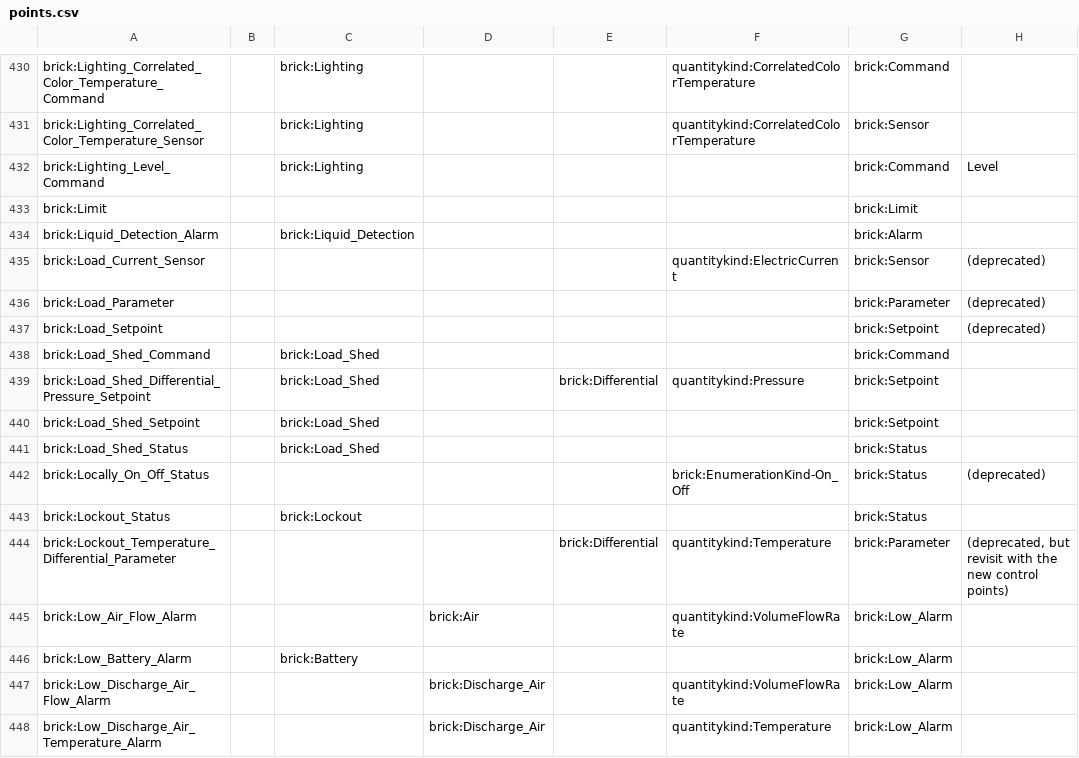
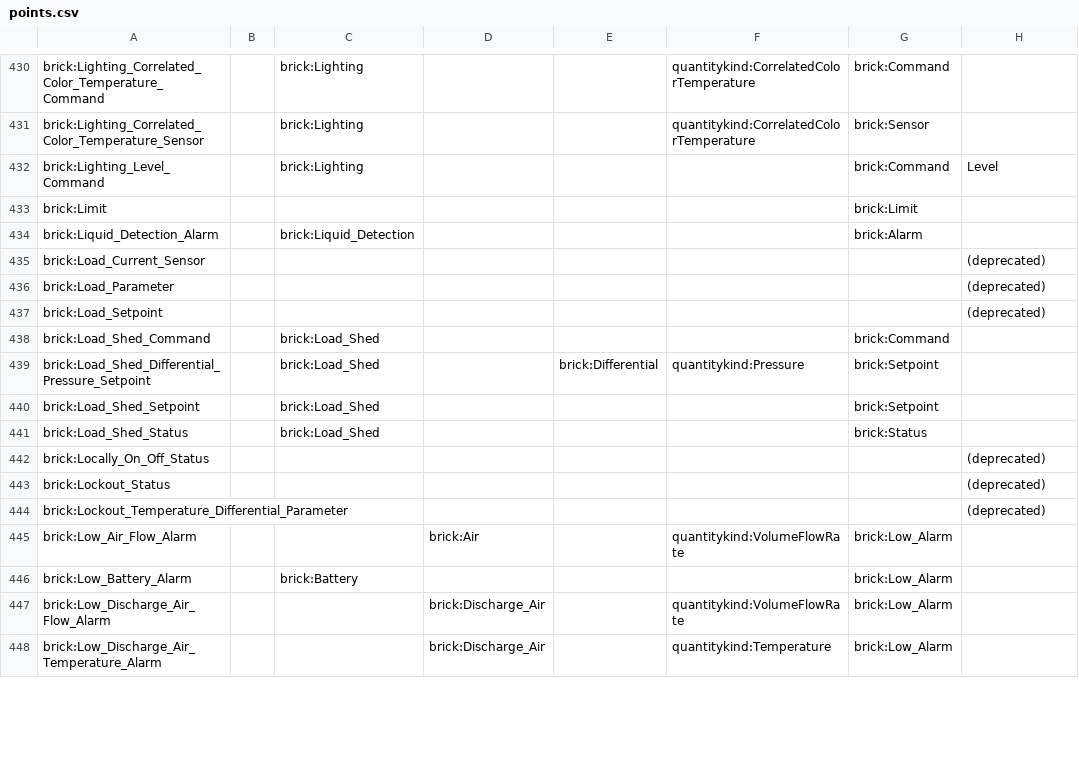
Before and after one commit to BrickSchema/Brick2-specification-drafting, a CSV file: point-attributes/points.csv, drawn as a sheet; only a part is shown, gaps mark what is left out; the diff covers the shown part only; the diff names each change by its address in the sheet, - before the commit and + after, or states it on an @@ line.

```diff
--- a/point-attributes/points.csv
+++ b/point-attributes/points.csv
-F435: quantitykind:ElectricCurrent
+F435: (empty)
-G435: brick:Sensor
+G435: (empty)
-G436: brick:Parameter
+G436: (empty)
-G437: brick:Setpoint
+G437: (empty)
-F442: brick:EnumerationKind-On_Off
+F442: (empty)
-G442:G443: brick:Status
+G442:G443: (empty)
-C443: brick:Lockout
+C443: (empty)
-H443: (empty)
+H443: (deprecated)
-E444: brick:Differential
+E444: (empty)
-F444: quantitykind:Temperature
+F444: (empty)
-G444: brick:Parameter
+G444: (empty)
-H444: (deprecated, but revisit with the new control points)
+H444: (deprecated)
```
Also changed, not shown: 148 edited cells elsewhere in this file, 3 other files.
